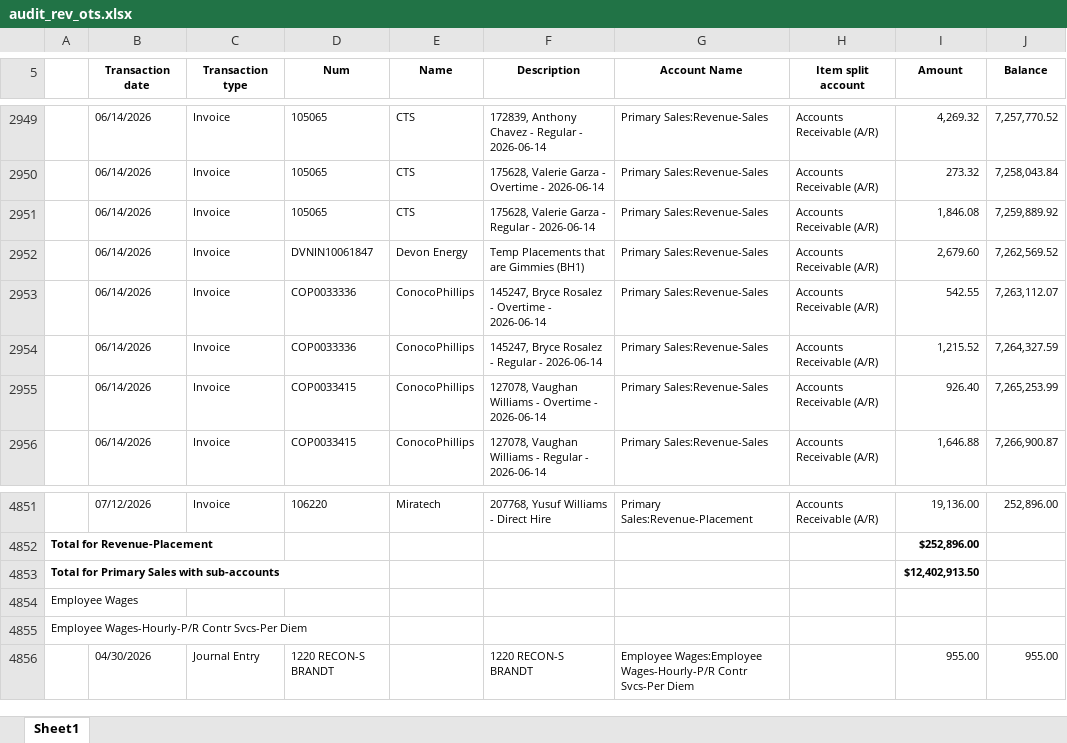
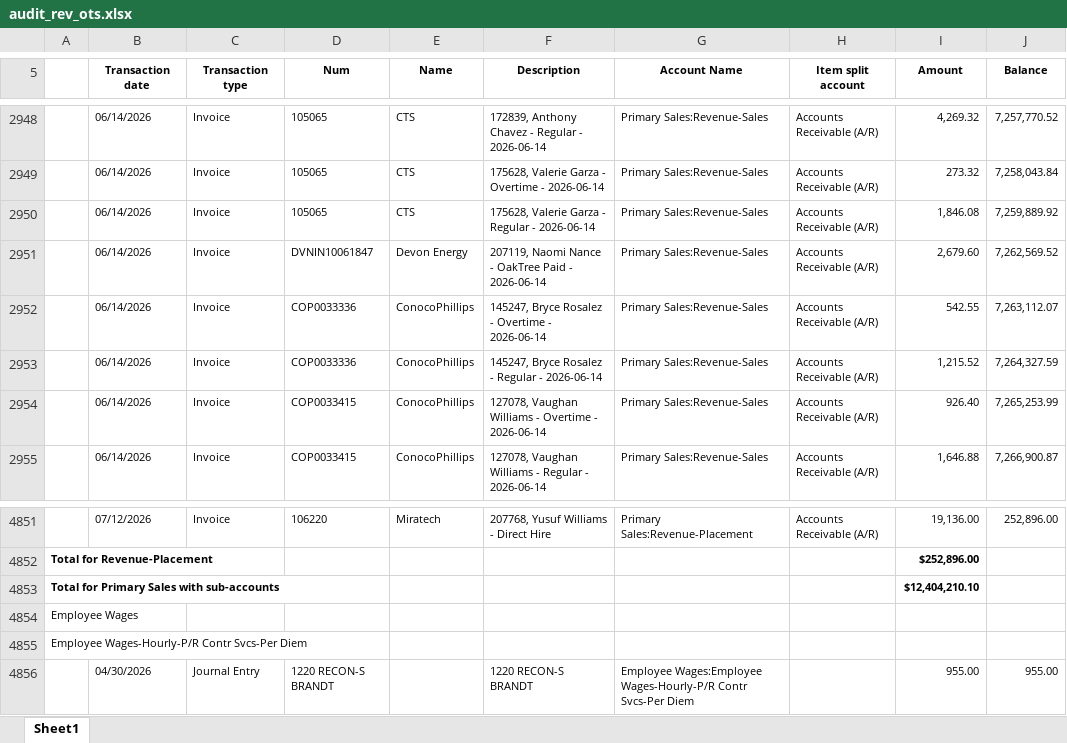
Before and after one commit to Pwilson37OTS/oaktree-invoice-reconciler, an Excel workbook: data/audit_rev_ots.xlsx, sheet Sheet1, drawn as a sheet; only a part is shown, gaps mark what is left out; values as stored, in another font and other column widths than the file's, no borders; addresses are those after the commit; the diff covers the shown part only; the diff names each change by its address in the sheet, - before the commit and + after, or states it on an @@ line.

```diff
--- a/data/audit_rev_ots.xlsx (sheet Sheet1)
+++ b/data/audit_rev_ots.xlsx (sheet Sheet1)
-F2951 (Description): Temp Placements that are Gimmies (BH1)
+F2951 (Description): 207119, Naomi Nance - OakTree Paid - 2026-06-14
-I4853 (Amount): $12,402,913.50
+I4853 (Amount): $12,404,210.10
```
Also changed, not shown: other rows of this sheet, data/billable_charges.xlsx, data/billable_charges_CTS.xlsx.
